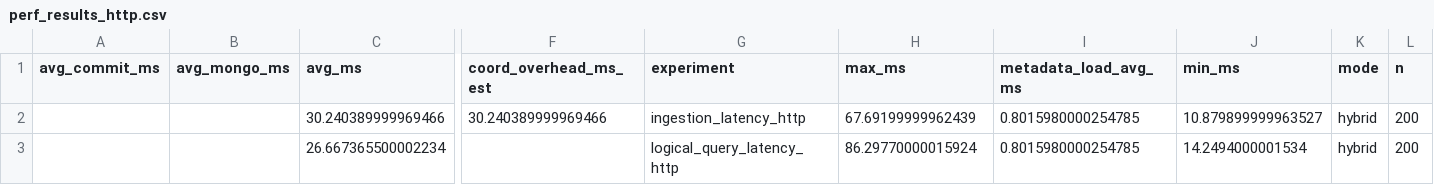
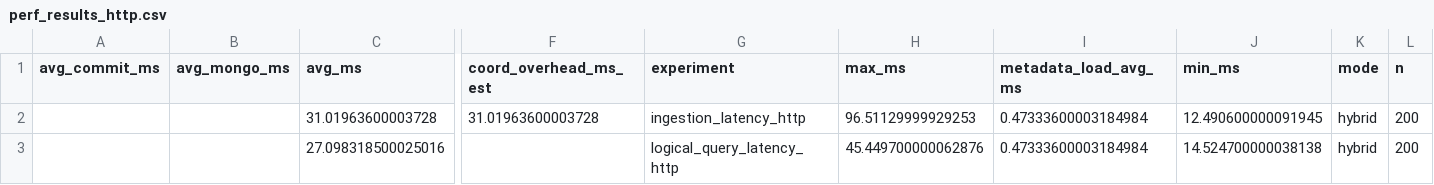
Before and after one commit to ayushs018/databases_assignment_1, a CSV file: adaptive_ingestion/perf_out/perf_results_http.csv, drawn as a sheet; only a part is shown, gaps mark what is left out; removed rows and columns are numbered as before the commit, all else as after; rows hold the shown columns only; the diff names each change by its address in the sheet, - before the commit and + after, or states it on an @@ line.

```diff
--- a/adaptive_ingestion/perf_out/perf_results_http.csv
+++ b/adaptive_ingestion/perf_out/perf_results_http.csv
-row 2:  |  | 30.240389999969466 | 30.240389999969466 | ingestion_latency_http | 67.69199999962439 | 0.8015980000254785 | 10.879899999963527 | hybrid | 200
-row 3:  |  | 26.667365500002234 |  | logical_query_latency_http | 86.29770000015924 | 0.8015980000254785 | 14.2494000001534 | hybrid | 200
+row 2:  |  | 31.01963600003728 | 31.01963600003728 | ingestion_latency_http | 96.51129999929253 | 0.47333600003184984 | 12.490600000091945 | hybrid | 200
+row 3:  |  | 27.098318500025016 |  | logical_query_latency_http | 45.449700000062876 | 0.47333600003184984 | 14.524700000038138 | hybrid | 200
```
Also changed, not shown: adaptive_ingestion/perf_out/compare_latency.csv, adaptive_ingestion/perf_out/compare_throughput.csv, 6 other files.
